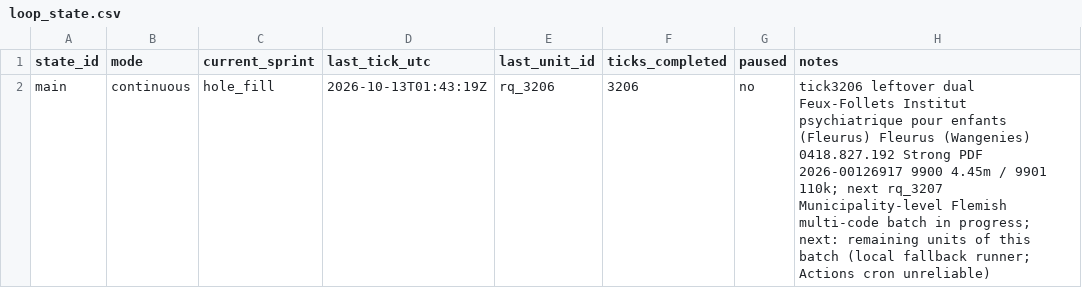
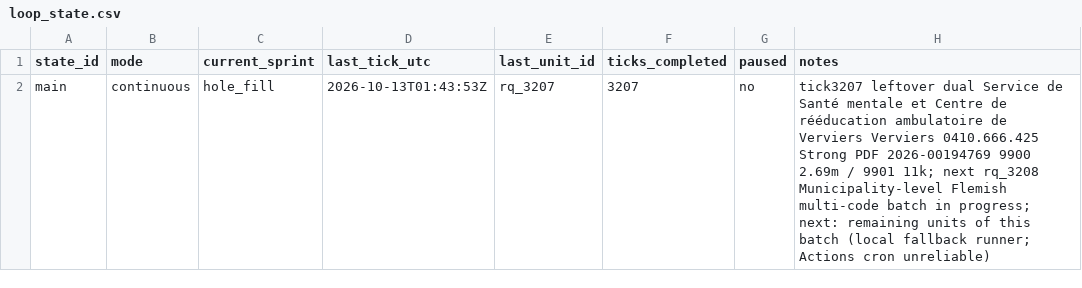
Before and after one commit to kareljanr/AIpolitics, a CSV file: docs/doge/data/loop_state.csv, drawn as a sheet.

Commit message:
tick 3207: SSM Verviers - NBB figure + FOI draft, research queue rq_3207

```diff
--- a/docs/doge/data/loop_state.csv
+++ b/docs/doge/data/loop_state.csv
@@ -1,2 +1,2 @@
 state_id,mode,current_sprint,last_tick_utc,last_unit_id,ticks_completed,paused,notes
-main,continuous,hole_fill,2026-10-13T01:43:19Z,rq_3206,3206,no,tick3206 leftover dual Feux-Follets Institut psychiatrique pour enfants (Fleurus) Fleurus (Wangenies) 0418.827.192 Strong PDF 2026-00126917 9900 4.45m / 9901 110k; next rq_3207 Municipality-level Flemish multi-code batch in progress; next: remaining units of this batch (local fallback runner; Actions cron unreliable)
+main,continuous,hole_fill,2026-10-13T01:43:53Z,rq_3207,3207,no,tick3207 leftover dual Service de Santé mentale et Centre de rééducation ambulatoire de Verviers Verviers 0410.666.425 Strong PDF 2026-00194769 9900 2.69m / 9901 11k; next rq_3208 Municipality-level Flemish multi-code batch in progress; next: remaining units of this batch (local fallback runner; Actions cron unreliable)
```
Also changed, not shown: 14 other files.
